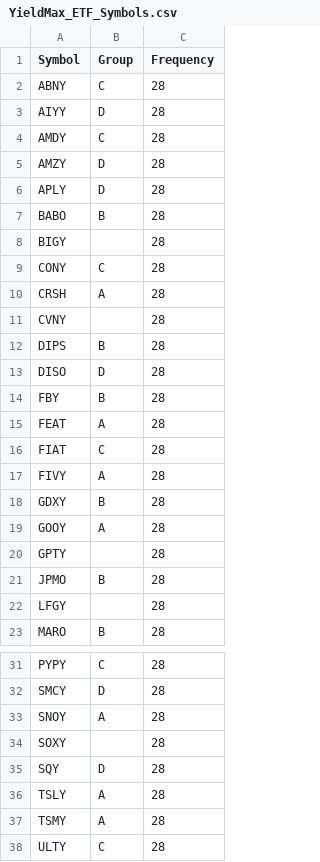
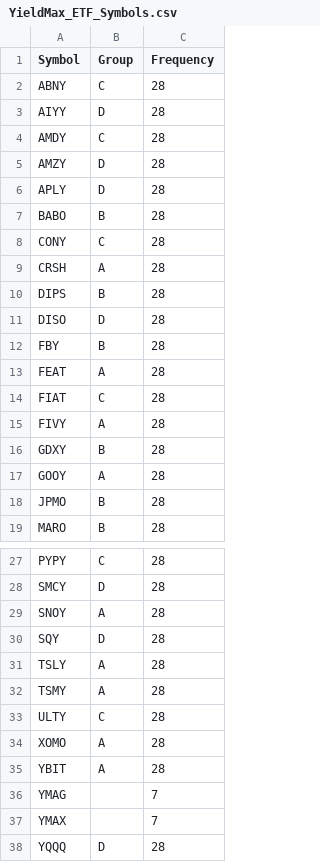
Before and after one commit to juansantaella/BBMax, a CSV file: YieldMax_ETF_Symbols.csv, drawn as a sheet; only a part is shown, gaps mark what is left out; the shorter side is filled out with more unchanged rows.

Commit message:
Add files via upload

```diff
--- a/YieldMax_ETF_Symbols.csv
+++ b/YieldMax_ETF_Symbols.csv
@@ -7,6 +7,4 @@ APLY,D,28
 BABO,B,28
-BIGY,,28
 CONY,C,28
 CRSH,A,28
-CVNY,,28
 DIPS,B,28
@@ -19,5 +17,3 @@ GDXY,B,28
 GOOY,A,28
-GPTY,,28
 JPMO,B,28
-LFGY,,28
 MARO,B,28
@@ -33,3 +29,2 @@ SMCY,D,28
 SNOY,A,28
-SOXY,,28
 SQY,D,28
```
